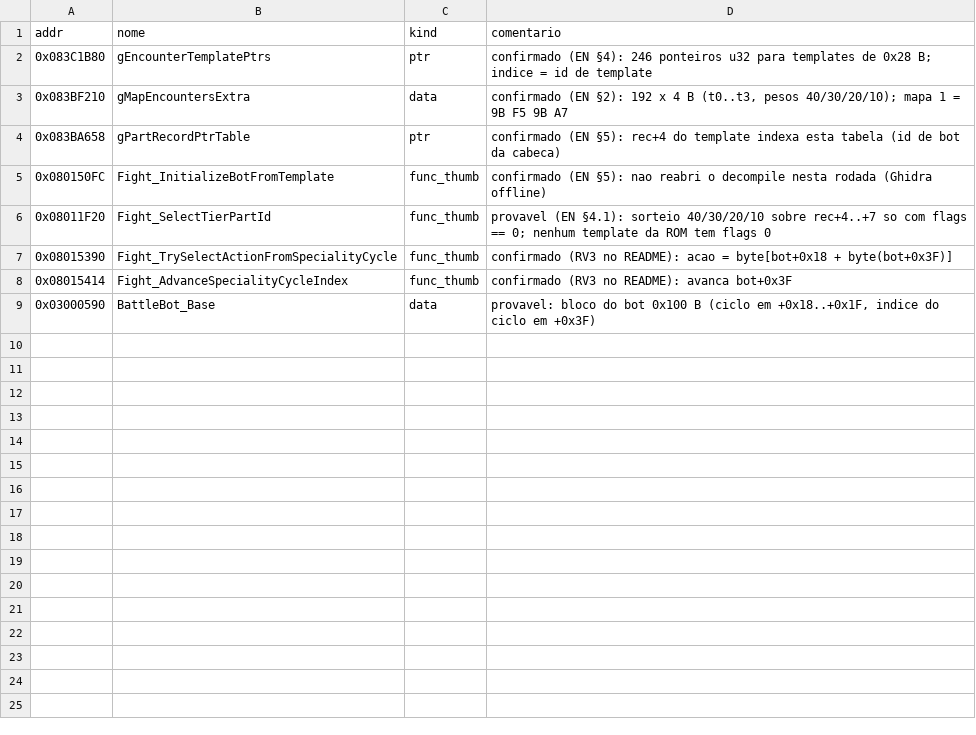
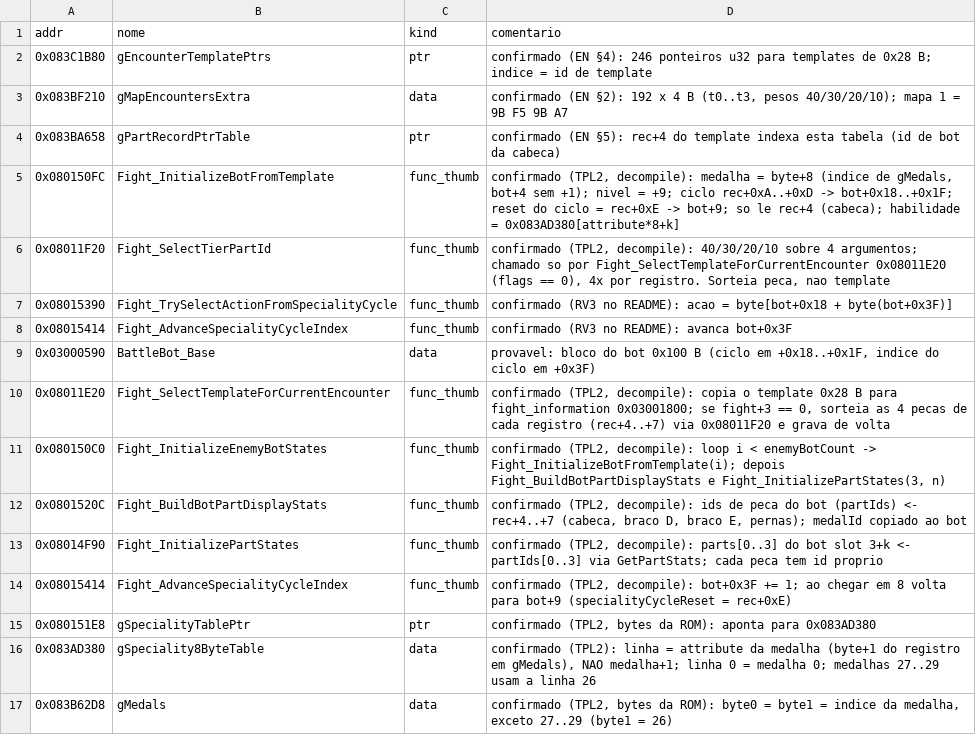
Before and after one commit to jvsdm/Medabots-Romhacking-Toolkit, a CSV file: re/functions/TPL_simbolos.csv, drawn as a sheet; the diff names each change by its address in the sheet, - before the commit and + after, or states it on an @@ line.

```diff
--- a/re/functions/TPL_simbolos.csv
+++ b/re/functions/TPL_simbolos.csv
-D5 (comentario): confirmado (EN §5): nao reabri o decompile nesta rodada (Ghidra offline)
+D5 (comentario): confirmado (TPL2, decompile): medalha = byte+8 (indice de gMedals, bot+4 sem +1); nivel = +9; ciclo rec+0xA..+0xD -> bot+0x18..+0x1F; reset do ciclo = rec+0xE -> bot+9; so le rec+4 (cabeca); habilidade = 0x083AD380[attribute*8+k]
-D6 (comentario): provavel (EN §4.1): sorteio 40/30/20/10 sobre rec+4..+7 so com flags == 0; nenhum template da ROM tem flags 0
+D6 (comentario): confirmado (TPL2, decompile): 40/30/20/10 sobre 4 argumentos; chamado so por Fight_SelectTemplateForCurrentEncounter 0x08011E20 (flags == 0), 4x por registro. Sorteia peca, nao template
+row 10: 0x08011E20 | Fight_SelectTemplateForCurrentEncounter | func_thumb | confirmado (TPL2, decompile): copia o template 0x28 B para fight_information 0x03001800; se fight+3 == 0, sorteia as 4 pecas de cada registro (rec+4..+7) via 0x08011F20 e grava de volta
+row 11: 0x080150C0 | Fight_InitializeEnemyBotStates | func_thumb | confirmado (TPL2, decompile): loop i < enemyBotCount -> Fight_InitializeBotFromTemplate(i); depois Fight_BuildBotPartDisplayStats e Fight_InitializePartStates(3, n)
+row 12: 0x0801520C | Fight_BuildBotPartDisplayStats | func_thumb | confirmado (TPL2, decompile): ids de peca do bot (partIds) <- rec+4..+7 (cabeca, braco D, braco E, pernas); medalId copiado ao bot
+row 13: 0x08014F90 | Fight_InitializePartStates | func_thumb | confirmado (TPL2, decompile): parts[0..3] do bot slot 3+k <- partIds[0..3] via GetPartStats; cada peca tem id proprio
+row 14: 0x08015414 | Fight_AdvanceSpecialityCycleIndex | func_thumb | confirmado (TPL2, decompile): bot+0x3F += 1; ao chegar em 8 volta para bot+9 (specialityCycleReset = rec+0xE)
+row 15: 0x080151E8 | gSpecialityTablePtr | ptr | confirmado (TPL2, bytes da ROM): aponta para 0x083AD380
+row 16: 0x083AD380 | gSpeciality8ByteTable | data | confirmado (TPL2): linha = attribute da medalha (byte+1 do registro em gMedals), NAO medalha+1; linha 0 = medalha 0; medalhas 27..29 usam a linha 26
+row 17: 0x083B62D8 | gMedals | data | confirmado (TPL2, bytes da ROM): byte0 = byte1 = indice da medalha, exceto 27..29 (byte1 = 26)
```
Also changed, not shown: re/functions/CHG_simbolos.csv, re/functions/GRD_simbolos.csv, 10 other files.
